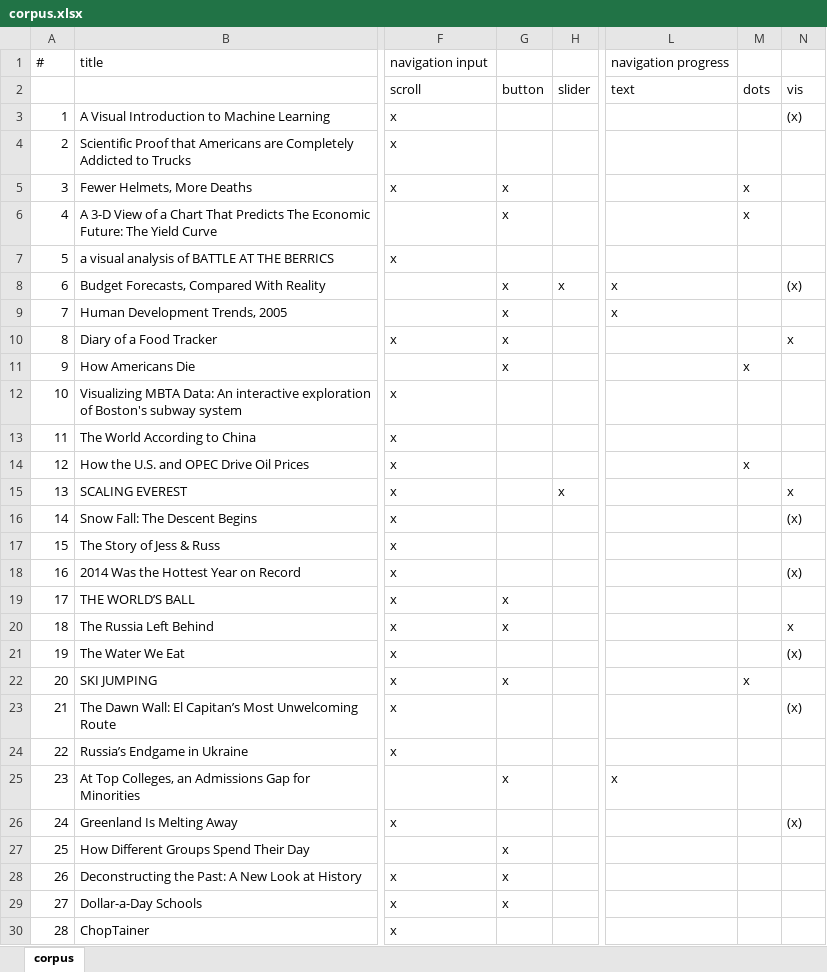
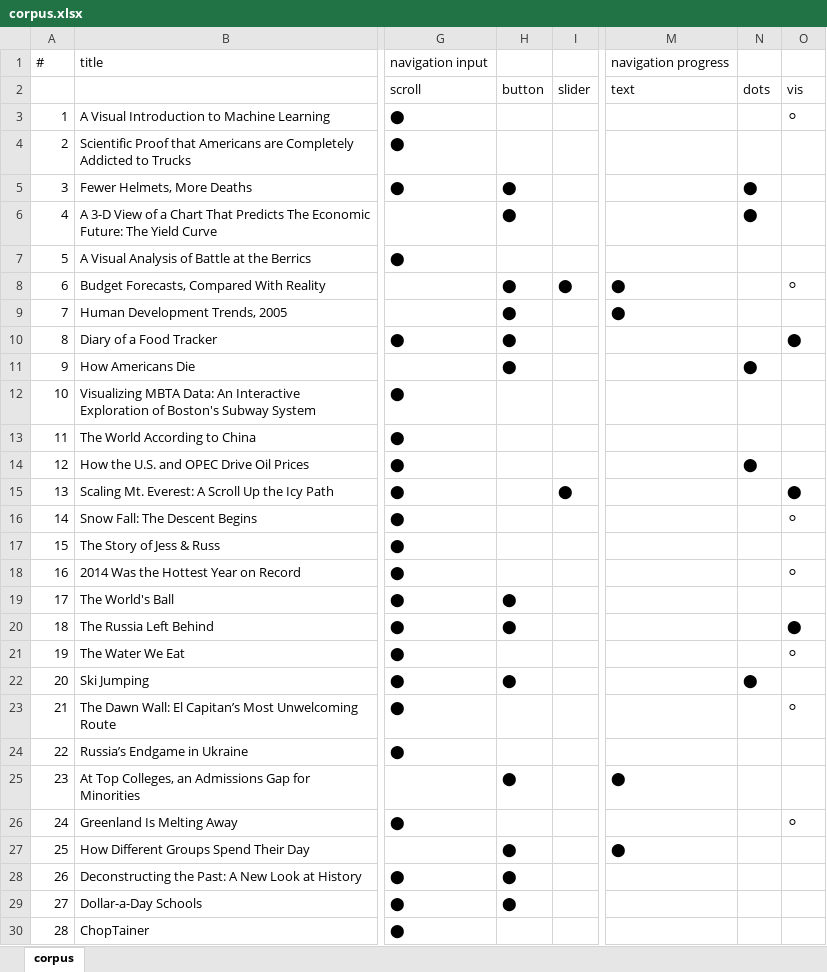
Before and after one commit to narrative-flow/narrative-flow.github.io, an Excel workbook: story-corpus/corpus.xlsx, sheet corpus, drawn as a sheet; only a part is shown, gaps mark what is left out; values as stored, in another font and other column widths than the file's, no cell formats; charts and pictures and table styles not drawn; removed rows and columns are numbered as before the commit, all else as after; the diff covers the shown part only; the diff names each change by its address in the sheet, - before the commit and + after, or states it on an @@ line.

Commit message:
update corpus materials

```diff
--- a/story-corpus/corpus.xlsx (sheet corpus)
+++ b/story-corpus/corpus.xlsx (sheet corpus)
-column F, rows 1-30: navigation input | scroll | x | x | x |  | x |  |  | x |  | x | x | x | x | x | x | x | x | x | x | x | x | x |  | x |  | x | x | x
-column G, rows 2-29: button |  |  | x | x |  | x | x | x | x |  |  |  |  |  |  |  | x | x |  | x |  |  | x |  | x | x | x
-column H, rows 2-15: slider |  |  |  |  |  | x |  |  |  |  |  |  | x
+column G, rows 1-30: navigation input | scroll | ⬤ | ⬤ | ⬤ |  | ⬤ |  |  | ⬤ |  | ⬤ | ⬤ | ⬤ | ⬤ | ⬤ | ⬤ | ⬤ | ⬤ | ⬤ | ⬤ | ⬤ | ⬤ | ⬤ |  | ⬤ |  | ⬤ | ⬤ | ⬤
+column H, rows 2-29: button |  |  | ⬤ | ⬤ |  | ⬤ | ⬤ | ⬤ | ⬤ |  |  |  |  |  |  |  | ⬤ | ⬤ |  | ⬤ |  |  | ⬤ |  | ⬤ | ⬤ | ⬤
+column I, rows 2-15: slider |  |  |  |  |  | ⬤ |  |  |  |  |  |  | ⬤
-column L, rows 1-25: navigation progress | text |  |  |  |  |  | x | x |  |  |  |  |  |  |  |  |  |  |  |  |  |  |  | x
-column M, rows 2-22: dots |  |  | x | x |  |  |  |  | x |  |  | x |  |  |  |  |  |  |  | x
-column N, rows 2-26: vis | (x) |  |  |  |  | (x) |  | x |  |  |  |  | x | (x) |  | (x) |  | x | (x) |  | (x) |  |  | (x)
+column M, rows 1-27: navigation progress | text |  |  |  |  |  | ⬤ | ⬤ |  |  |  |  |  |  |  |  |  |  |  |  |  |  |  | ⬤ |  | ⬤
+column N, rows 2-22: dots |  |  | ⬤ | ⬤ |  |  |  |  | ⬤ |  |  | ⬤ |  |  |  |  |  |  |  | ⬤
+column O, rows 2-26: vis | ⚪ |  |  |  |  | ⚪ |  | ⬤ |  |  |  |  | ⬤ | ⚪ |  | ⚪ |  | ⬤ | ⚪ |  | ⚪ |  |  | ⚪
-B7: a visual analysis of BATTLE AT THE BERRICS
+B7: A Visual Analysis of Battle at the Berrics
-B12: …Data: An interactive exploration of Boston's subway system
+B12: …Data: An Interactive Exploration of Boston's Subway System
-B15: SCALING EVEREST
+B15: Scaling Mt. Everest: A Scroll Up the Icy Path
-B19: THE WORLD’S BALL
+B19: The World's Ball
-B22: SKI JUMPING
+B22: Ski Jumping
```
Also changed, not shown: 10 added columns, 9 removed columns and 18 edited cells elsewhere in this sheet, cell formats, formulas that keep their value, hidden cells, charts or pictures, 3 other files.
